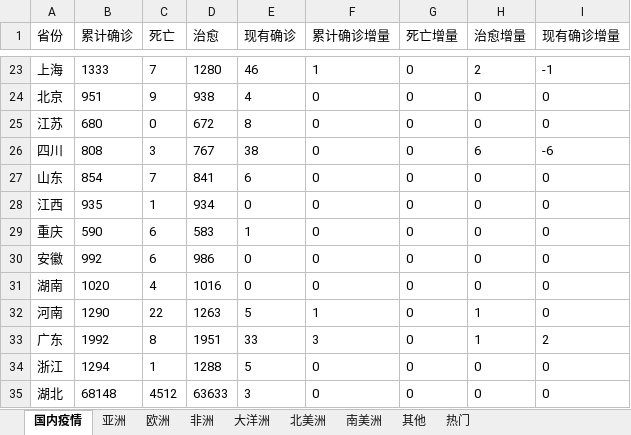
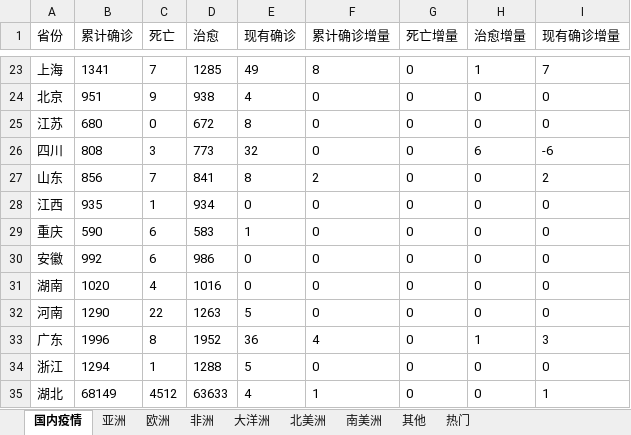
Before and after one commit to songlin81/PYReport, an Excel workbook: data.xlsx, sheet 国内疫情, drawn as a sheet; only a part is shown, gaps mark what is left out; values as stored, in another font and other column widths than the file's, no borders; the diff covers the shown part only; the diff names each change by its address in the sheet, - before the commit and + after, or states it on an @@ line.

```diff
--- a/data.xlsx (sheet 国内疫情)
+++ b/data.xlsx (sheet 国内疫情)
-B23 (累计确诊): 1333
+B23 (累计确诊): 1341
-D23 (治愈): 1280
+D23 (治愈): 1285
-E23 (现有确诊): 46
+E23 (现有确诊): 49
-F23 (累计确诊增量): 1
+F23 (累计确诊增量): 8
-H23 (治愈增量): 2
+H23 (治愈增量): 1
-I23 (现有确诊增量): -1
+I23 (现有确诊增量): 7
-D26 (治愈): 767
+D26 (治愈): 773
-E26 (现有确诊): 38
+E26 (现有确诊): 32
-B27 (累计确诊): 854
+B27 (累计确诊): 856
-E27 (现有确诊): 6
+E27 (现有确诊): 8
-F27 (累计确诊增量): 0
+F27 (累计确诊增量): 2
-I27 (现有确诊增量): 0
+I27 (现有确诊增量): 2
-F32 (累计确诊增量): 1
+F32 (累计确诊增量): 0
-H32 (治愈增量): 1
+H32 (治愈增量): 0
-B33 (累计确诊): 1992
+B33 (累计确诊): 1996
-D33 (治愈): 1951
+D33 (治愈): 1952
-E33 (现有确诊): 33
+E33 (现有确诊): 36
-F33 (累计确诊增量): 3
+F33 (累计确诊增量): 4
-I33 (现有确诊增量): 2
+I33 (现有确诊增量): 3
-B35 (累计确诊): 68148
+B35 (累计确诊): 68149
-E35 (现有确诊): 3
+E35 (现有确诊): 4
-F35 (累计确诊增量): 0
+F35 (累计确诊增量): 1
-I35 (现有确诊增量): 0
+I35 (现有确诊增量): 1
```
Also changed, not shown: 29 edited cells elsewhere in this sheet, sheet 非洲, sheet 欧洲, sheet 亚洲, sheet 北美洲, sheet 南美洲, sheet 热门, 1 more sheet, 43 other files.
